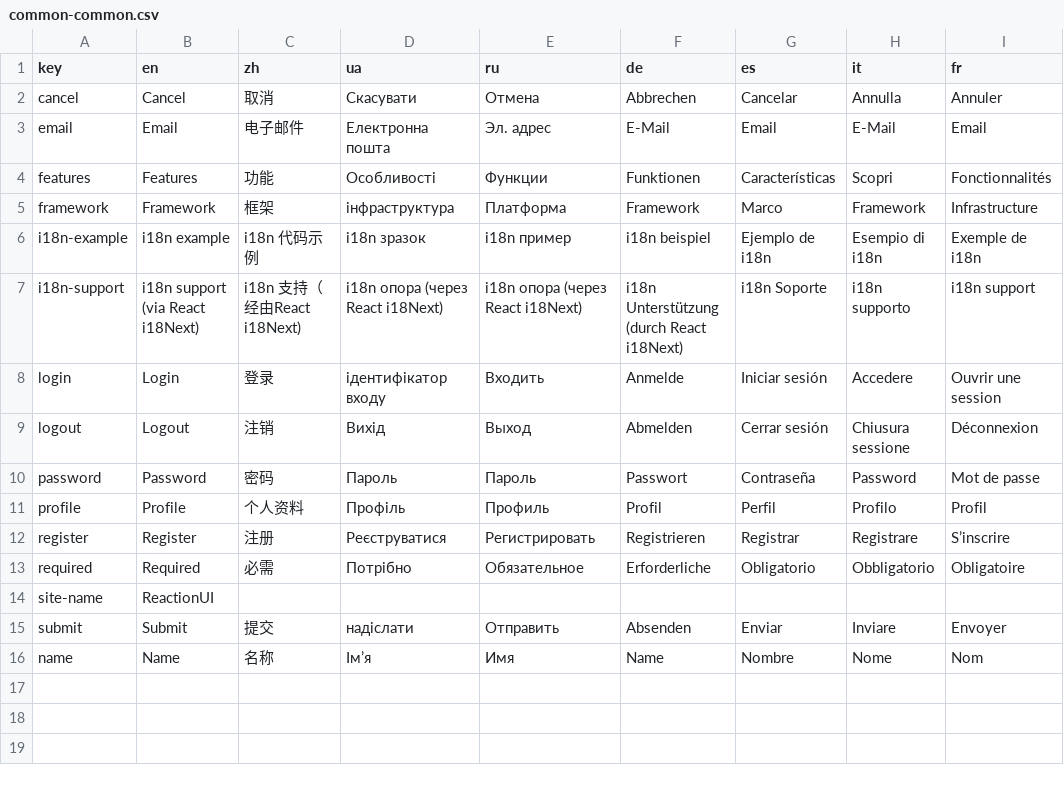
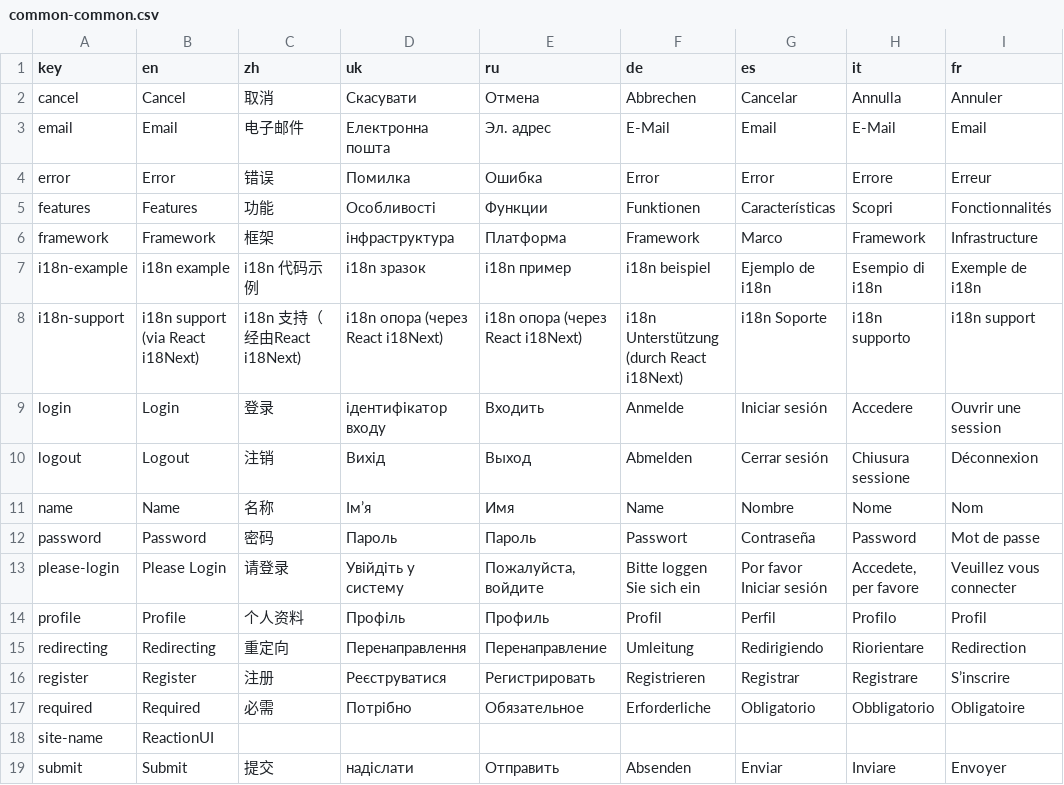
Before and after one commit to revnelson/ReactionUI, a CSV file: tools/csv/common-common.csv, drawn as a sheet.

```diff
--- a/tools/csv/common-common.csv
+++ b/tools/csv/common-common.csv
@@ -1,4 +1,5 @@
-key,en,zh,ua,ru,de,es,it,fr
+key,en,zh,uk,ru,de,es,it,fr
 cancel,Cancel,取消,Скасувати,Отмена,Abbrechen,Cancelar,Annulla,Annuler
 email,Email,电子邮件,Електронна пошта,Эл. адрес,E-Mail,Email,E-Mail,Email
+error,Error,错误,Помилка,Ошибка,Error,Error,Errore,Erreur
 features,Features,功能,Особливості,Функции,Funktionen,Características,Scopri,Fonctionnalités
@@ -9,4 +10,7 @@ login,Login,登录,ідентифікатор входу,Входить,Anmelde,
 logout,Logout,注销,Вихід,Выход,Abmelden,Cerrar sesión,Chiusura sessione,Déconnexion
+name,Name,名称,Iм’я,Имя,Name,Nombre,Nome,Nom
 password,Password,密码,Пароль,Пароль,Passwort,Contraseña,Password,Mot de passe
+please-login,Please Login,请登录,Увійдіть у систему,"Пожалуйста, войдите",Bitte loggen Sie sich ein,Por favor Iniciar sesión,"Accedete, per favore",Veuillez vous connecter
 profile,Profile,个人资料,Профіль,Профиль,Profil,Perfil,Profilo,Profil
+redirecting,Redirecting,重定向,Перенаправлення,Перенаправление,Umleitung,Redirigiendo,Riorientare,Redirection
 register,Register,注册,Реєструватися,Регистрировать,Registrieren,Registrar,Registrare,S’inscrire
@@ -15,2 +19 @@ site-name,ReactionUI,,,,,,,
 submit,Submit,提交,надіслати,Отправить,Absenden,Enviar,Inviare,Envoyer
-name,Name,名称,Iм’я,Имя,Name,Nombre,Nome,Nom
```
Also changed, not shown: tools/csv/auth-auth.csv, tools/csv/features-auth.csv, 37 other files.
